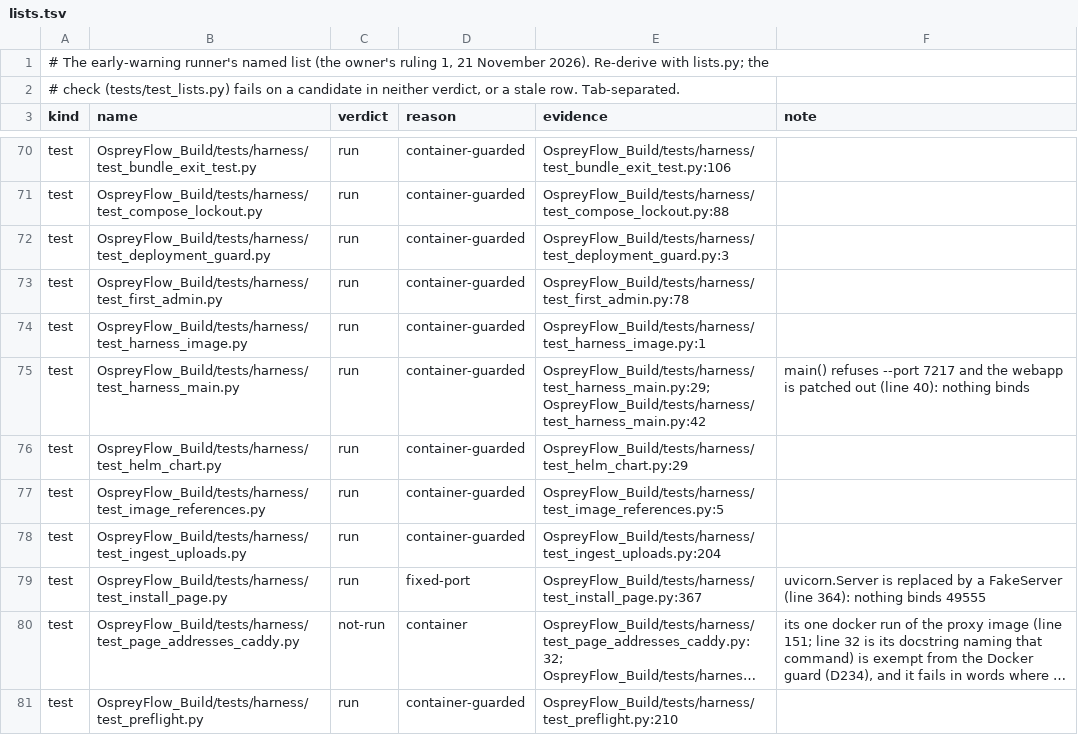
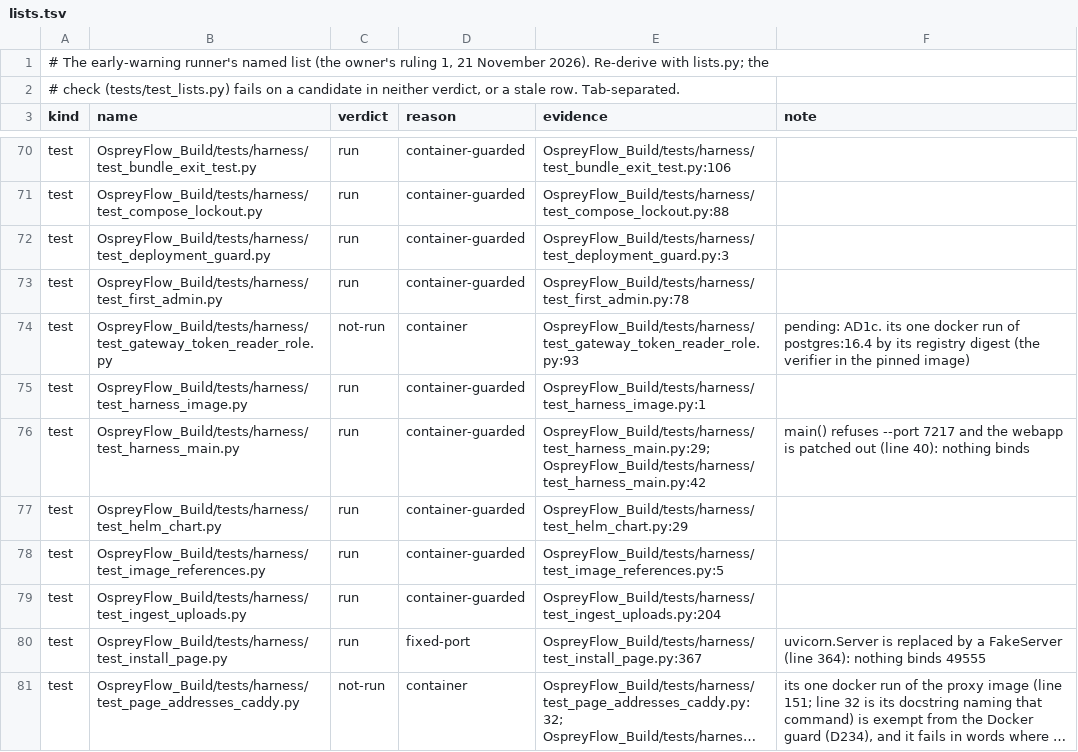
Before and after one commit to aykr/OspreyFlow_Dev, a TSV file: OspreyFlow_Build/scripts/slice_line/demo_server/lists.tsv, drawn as a sheet; only a part is shown, gaps mark what is left out; the shorter side is filled out with more unchanged rows; long unchanged cells end in …; the diff names each change by its address in the sheet, - before the commit and + after, or states it on an @@ line.

```diff
--- a/OspreyFlow_Build/scripts/slice_line/demo_server/lists.tsv
+++ b/OspreyFlow_Build/scripts/slice_line/demo_server/lists.tsv
+row 74: test | OspreyFlow_Build/tests/harness/test_gateway_token_reader_role.py | not-run | container | OspreyFlow_Build/tests/harness/test_gateway_token_reader_role.py:93 | pending: AD1c. its one docker run of postgres:16.4 by its registry digest (the verifier in the pinned image)
```
Also changed, not shown: 2 other files.
